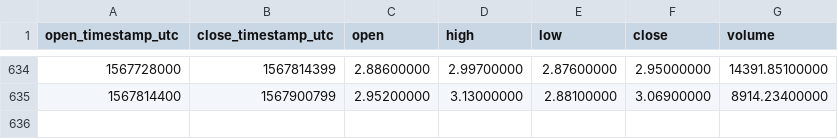
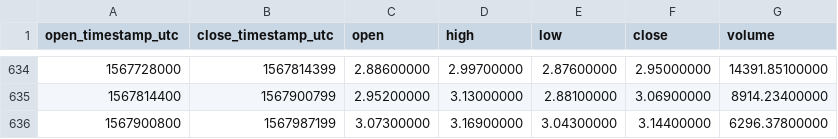
Before and after one commit to cryptobigbro/binance-LTCBNB, a CSV file: binance-LTCBNB-1d.csv, drawn as a sheet; only a part is shown, gaps mark what is left out; the diff names each change by its address in the sheet, - before the commit and + after, or states it on an @@ line.

Commit message:
Update OHLCV data.

```diff
--- a/binance-LTCBNB-1d.csv
+++ b/binance-LTCBNB-1d.csv
+row 636: 1567900800 | 1567987199 | 3.07300000 | 3.16900000 | 3.04300000 | 3.14400000 | 6296.37800000
```
Also changed, not shown: 1 other file.
